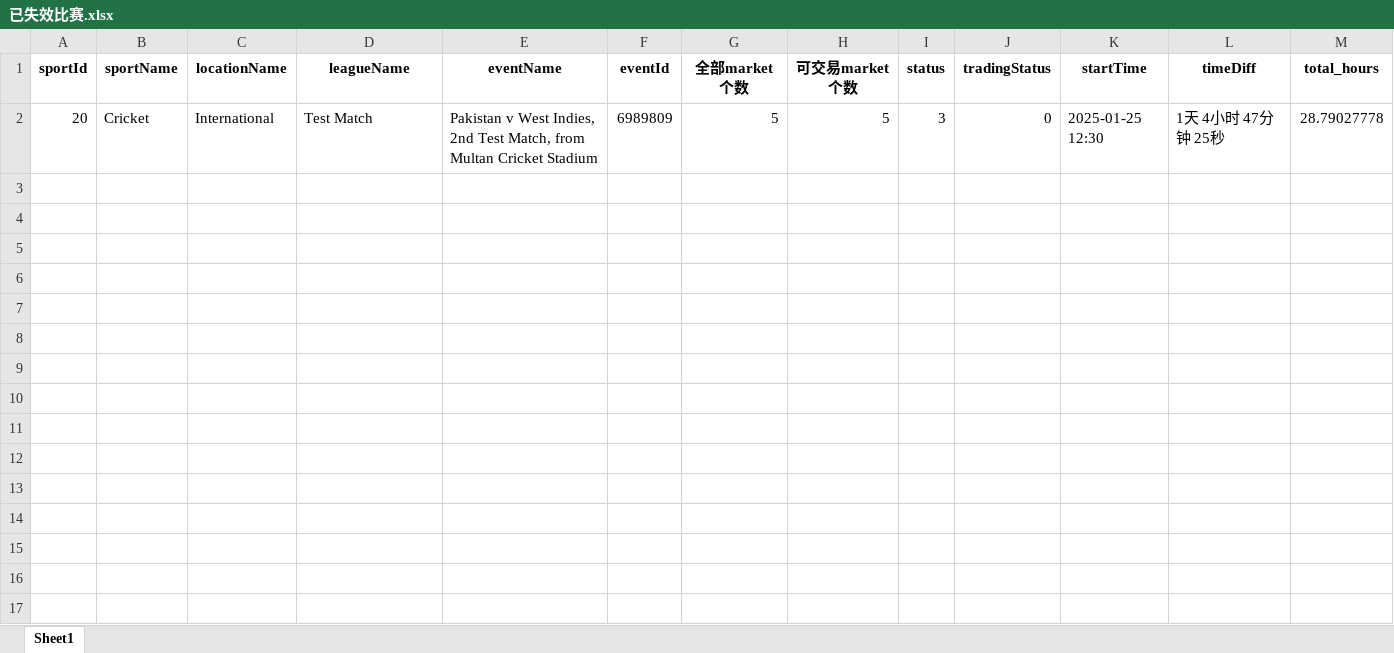
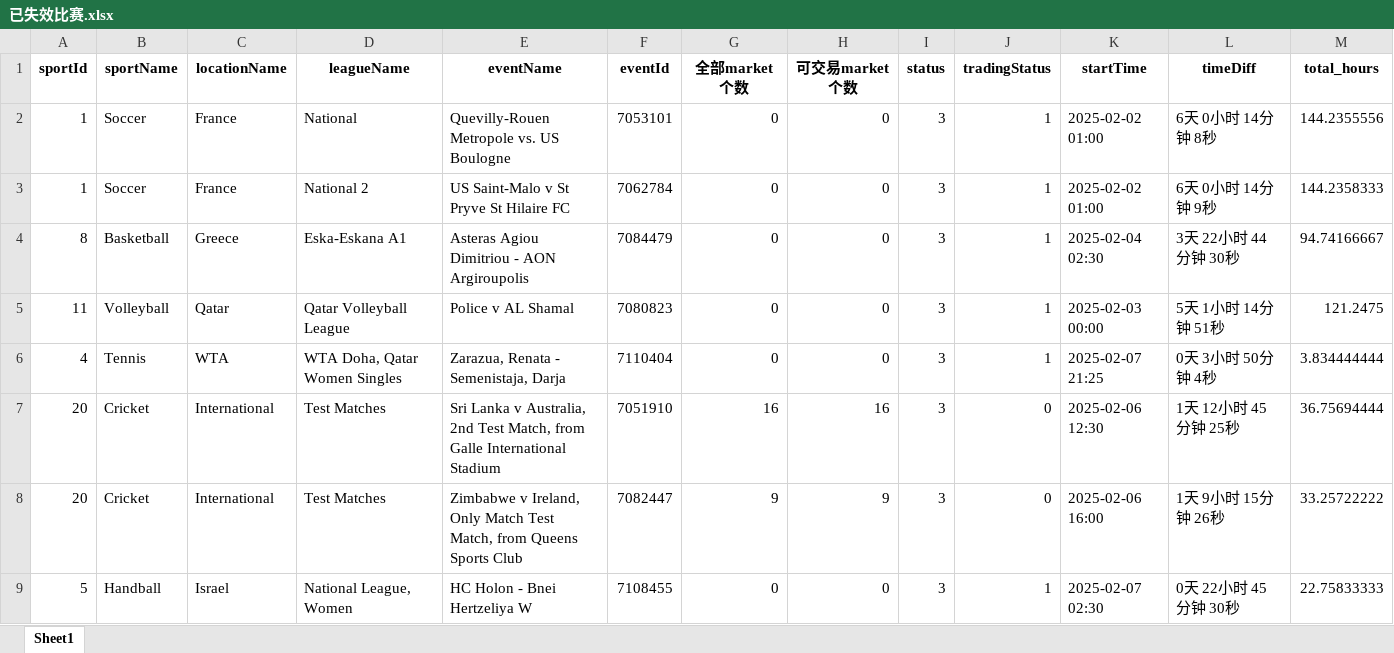
Before and after one commit to mbappewang/hub88-config, an Excel workbook: excel/已失效比赛.xlsx, sheet Sheet1, drawn as a sheet; values as stored, in another font and other column widths than the file's, no borders; addresses are those after the commit; the diff names each change by its address in the sheet, - before the commit and + after, or states it on an @@ line.

```diff
--- a/excel/已失效比赛.xlsx (sheet Sheet1)
+++ b/excel/已失效比赛.xlsx (sheet Sheet1)
+row 2: 1 | Soccer | France | National | Quevilly-Rouen Metropole vs. US Boulogne | 7053101 | 0 | 0 | 3 | 1 | 2025-02-02 01:00 | 6天 0小时 14分钟 8秒 | 144.2355556
+row 3: 1 | Soccer | France | National 2 | US Saint-Malo v St Pryve St Hilaire FC | 7062784 | 0 | 0 | 3 | 1 | 2025-02-02 01:00 | 6天 0小时 14分钟 9秒 | 144.2358333
+row 4: 8 | Basketball | Greece | Eska-Eskana A1 | Asteras Agiou Dimitriou - AON Argiroupolis | 7084479 | 0 | 0 | 3 | 1 | 2025-02-04 02:30 | 3天 22小时 44分钟 30秒 | 94.74166667
+row 5: 11 | Volleyball | Qatar | Qatar Volleyball League | Police v AL Shamal | 7080823 | 0 | 0 | 3 | 1 | 2025-02-03 00:00 | 5天 1小时 14分钟 51秒 | 121.2475
+row 6: 4 | Tennis | WTA | WTA Doha, Qatar Women Singles | Zarazua, Renata - Semenistaja, Darja | 7110404 | 0 | 0 | 3 | 1 | 2025-02-07 21:25 | 0天 3小时 50分钟 4秒 | 3.834444444
-D7 (leagueName): Test Match
+D7 (leagueName): Test Matches
-E7 (eventName): Pakistan v West Indies, 2nd Test Match, from Multan Cricket Stadium
+E7 (eventName): Sri Lanka v Australia, 2nd Test Match, from Galle International Stadium
-F7 (eventId): 6989809
+F7 (eventId): 7051910
-G7 (全部market个数): 5
+G7 (全部market个数): 16
-H7 (可交易market个数): 5
+H7 (可交易market个数): 16
-K7 (startTime): 2025-01-25 12:30
+K7 (startTime): 2025-02-06 12:30
-L7 (timeDiff): 1天 4小时 47分钟 25秒
+L7 (timeDiff): 1天 12小时 45分钟 25秒
-M7 (total_hours): 28.79027778
+M7 (total_hours): 36.75694444
+row 8: 20 | Cricket | International | Test Matches | Zimbabwe v Ireland, Only Match Test Match, from Queens Sports Club | 7082447 | 9 | 9 | 3 | 0 | 2025-02-06 16:00 | 1天 9小时 15分钟 26秒 | 33.25722222
+row 9: 5 | Handball | Israel | National League, Women | HC Holon - Bnei Hertzeliya W | 7108455 | 0 | 0 | 3 | 1 | 2025-02-07 02:30 | 0天 22小时 45分钟 30秒 | 22.75833333
```
Also changed, not shown: excel/0125中山中京小仓第二名.xlsx, excel/0126中山中京小仓第二名.xlsx, 17 other files.
